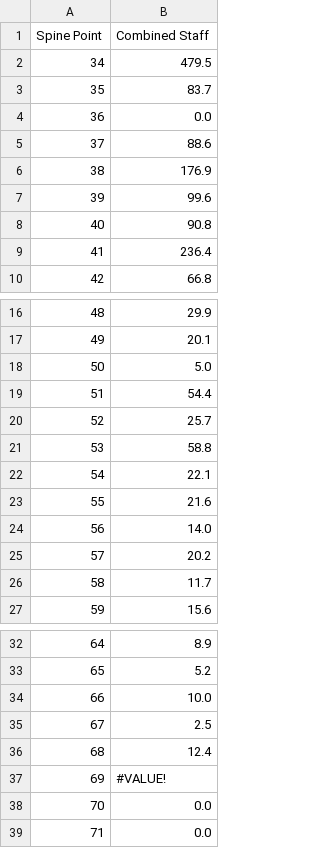
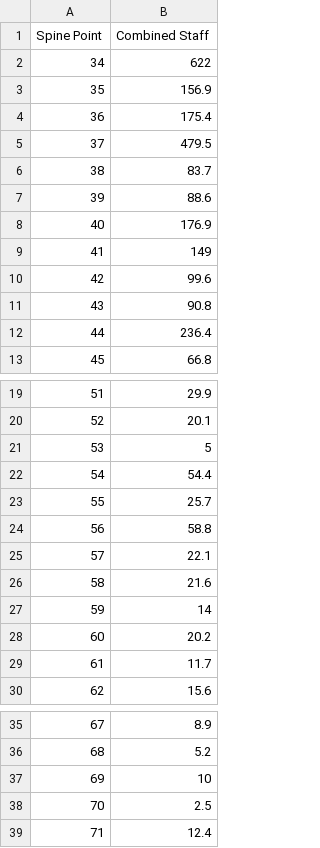
Before and after one commit to leifuss/exeter-staff-cuts, a CSV file: sources/ExeterSPdist.csv, drawn as a sheet; only a part is shown, gaps mark what is left out; removed rows and columns are numbered as before the commit, all else as after; the diff names each change by its address in the sheet, - before the commit and + after, or states it on an @@ line.

```diff
--- a/sources/ExeterSPdist.csv
+++ b/sources/ExeterSPdist.csv
+row 2: 34 | 622
+row 3: 35 | 156.9
+row 4: 36 | 175.4
@@ column A (Spine Point) renumbered between rows 5 and 39 @@
-row 4: 36 | 0.0
+row 9: 41 | 149
-B21 (Combined Staff): 5.0
+B21 (Combined Staff): 5
-B27 (Combined Staff): 14.0
+B27 (Combined Staff): 14
-B37 (Combined Staff): 10.0
+B37 (Combined Staff): 10
-row 37: 69 | #VALUE!
-row 38: 70 | 0.0
-row 39: 71 | 0.0
```
Also changed, not shown: 2 other files.
